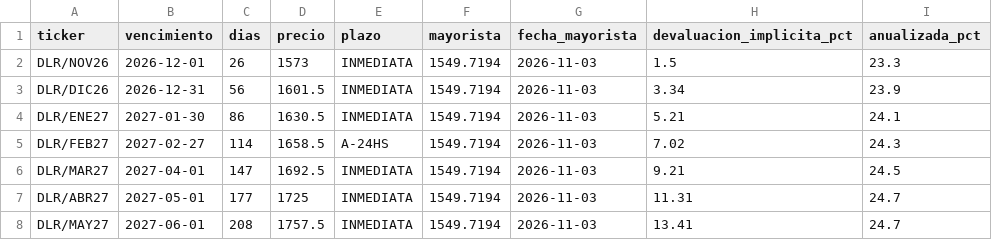
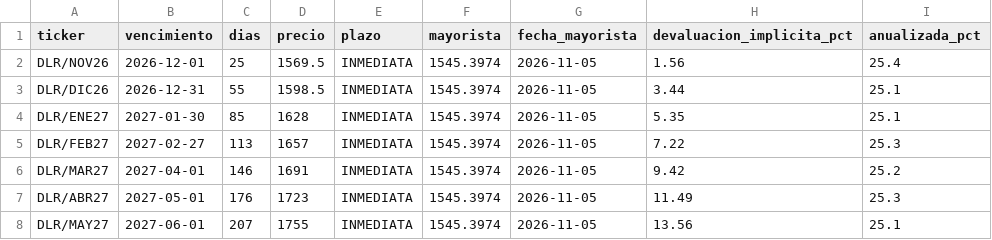
Before and after one commit to Dcostanzo30/ppi-lector, a CSV file: estudios/futuros/curva_dolar.csv, drawn as a sheet; only a part is shown; the diff covers the shown part only.

```diff
--- a/estudios/futuros/curva_dolar.csv
+++ b/estudios/futuros/curva_dolar.csv
@@ -1,8 +1,8 @@
 ticker,vencimiento,dias,precio,plazo,mayorista,fecha_mayorista,devaluacion_implicita_pct,anualizada_pct
-DLR/NOV26,2026-12-01,26,1573,INMEDIATA,1549.7194,2026-11-03,1.5,23.3
-DLR/DIC26,2026-12-31,56,1601.5,INMEDIATA,1549.7194,2026-11-03,3.34,23.9
-DLR/ENE27,2027-01-30,86,1630.5,INMEDIATA,1549.7194,2026-11-03,5.21,24.1
-DLR/FEB27,2027-02-27,114,1658.5,A-24HS,1549.7194,2026-11-03,7.02,24.3
-DLR/MAR27,2027-04-01,147,1692.5,INMEDIATA,1549.7194,2026-11-03,9.21,24.5
-DLR/ABR27,2027-05-01,177,1725,INMEDIATA,1549.7194,2026-11-03,11.31,24.7
-DLR/MAY27,2027-06-01,208,1757.5,INMEDIATA,1549.7194,2026-11-03,13.41,24.7
+DLR/NOV26,2026-12-01,25,1569.5,INMEDIATA,1545.3974,2026-11-05,1.56,25.4
+DLR/DIC26,2026-12-31,55,1598.5,INMEDIATA,1545.3974,2026-11-05,3.44,25.1
+DLR/ENE27,2027-01-30,85,1628,INMEDIATA,1545.3974,2026-11-05,5.35,25.1
+DLR/FEB27,2027-02-27,113,1657,INMEDIATA,1545.3974,2026-11-05,7.22,25.3
+DLR/MAR27,2027-04-01,146,1691,INMEDIATA,1545.3974,2026-11-05,9.42,25.2
+DLR/ABR27,2027-05-01,176,1723,INMEDIATA,1545.3974,2026-11-05,11.49,25.3
+DLR/MAY27,2027-06-01,207,1755,INMEDIATA,1545.3974,2026-11-05,13.56,25.1
```
Also changed, not shown: 36 edited cells elsewhere in this file, estudios/futuros/historico.csv, estudios/futuros/precios_hoy.csv, 2 other files.
